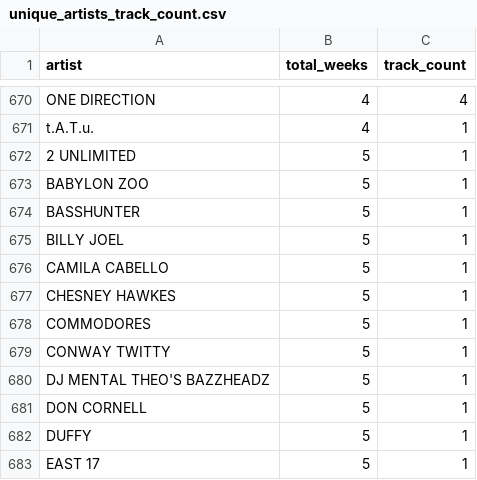
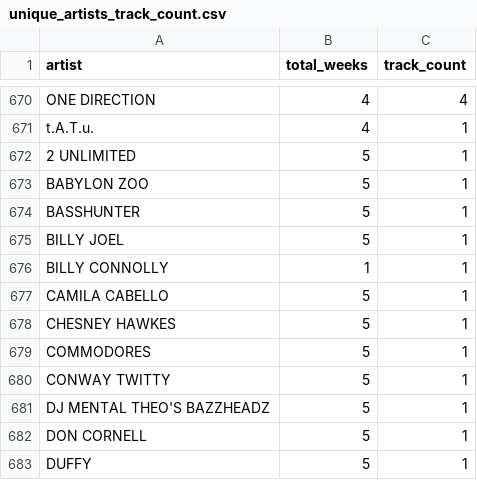
Before and after one commit to rushlet/ci301_data-vis, a CSV file: data_analysis/data/unique_artists_track_count.csv, drawn as a sheet; only a part is shown, gaps mark what is left out; the shorter side is filled out with more unchanged rows; the diff names each change by its address in the sheet, - before the commit and + after, or states it on an @@ line.

```diff
--- a/data_analysis/data/unique_artists_track_count.csv
+++ b/data_analysis/data/unique_artists_track_count.csv
+row 676: BILLY CONNOLLY | 1 | 1
```
Also changed, not shown: data_analysis/data/unique_artists_count.csv, 2 other files.
